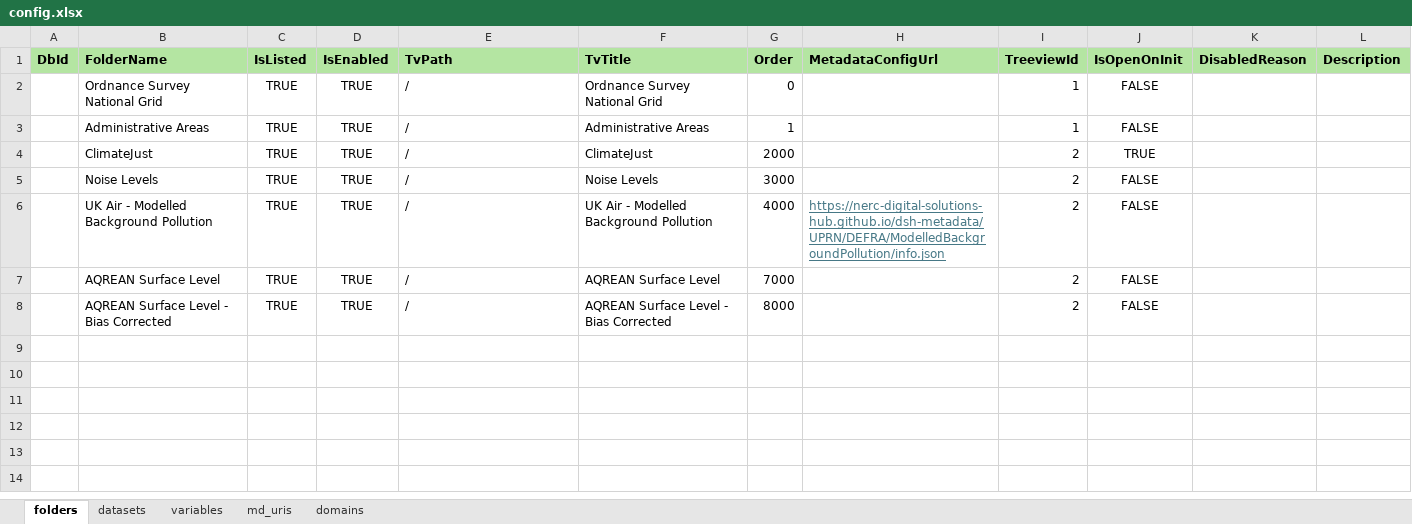
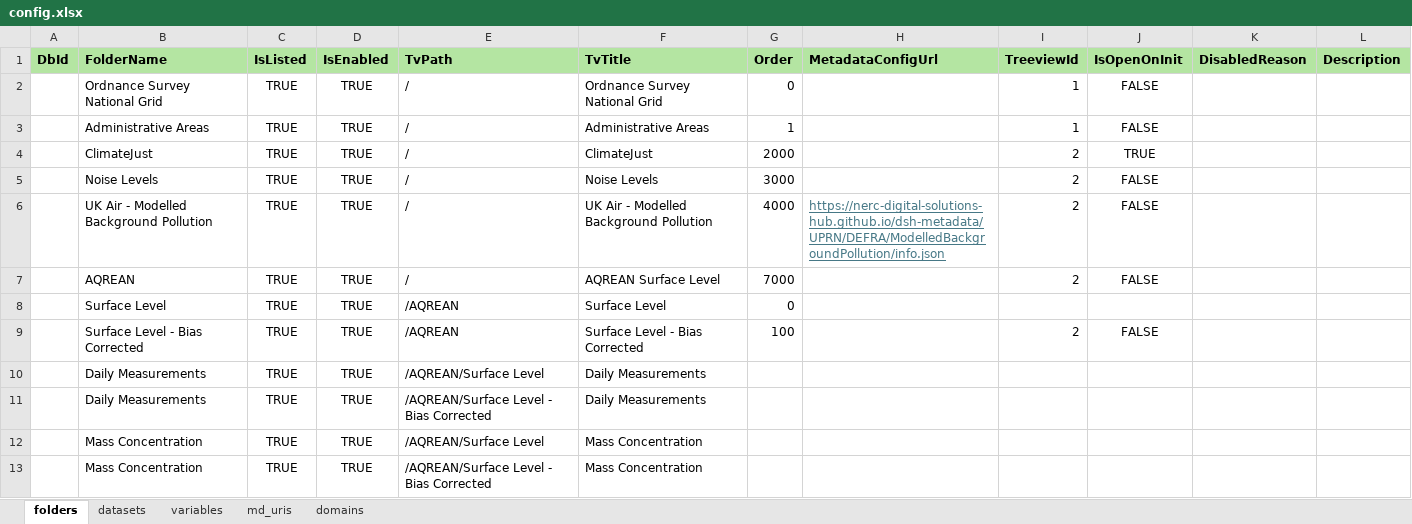
Before and after one commit to NERC-Digital-Solutions-Hub/dsh-content, an Excel workbook: pages/apps/uprn-service/config.xlsx, sheet folders, drawn as a sheet; values as stored, in another font and other column widths than the file's, no borders; addresses are those after the commit; the diff names each change by its address in the sheet, - before the commit and + after, or states it on an @@ line.

Commit message:
refactor: updated paths for AQREAN datasets

```diff
--- a/pages/apps/uprn-service/config.xlsx (sheet folders)
+++ b/pages/apps/uprn-service/config.xlsx (sheet folders)
-B7 (FolderName): AQREAN Surface Level
+B7 (FolderName): AQREAN
+row 8:  | Surface Level | TRUE | TRUE | /AQREAN | Surface Level | 0
-B9 (FolderName): AQREAN Surface Level - Bias Corrected
+B9 (FolderName): Surface Level - Bias Corrected
-E9 (TvPath): /
+E9 (TvPath): /AQREAN
-F9 (TvTitle): AQREAN Surface Level - Bias Corrected
+F9 (TvTitle): Surface Level - Bias Corrected
-G9 (Order): 8000
+G9 (Order): 100
+row 10:  | Daily Measurements | TRUE | TRUE | /AQREAN/Surface Level | Daily Measurements
+row 11:  | Daily Measurements | TRUE | TRUE | /AQREAN/Surface Level - Bias Corrected | Daily Measurements
+row 12:  | Mass Concentration | TRUE | TRUE | /AQREAN/Surface Level | Mass Concentration
+row 13:  | Mass Concentration | TRUE | TRUE | /AQREAN/Surface Level - Bias Corrected | Mass Concentration
```
Also changed, not shown: sheet datasets.
